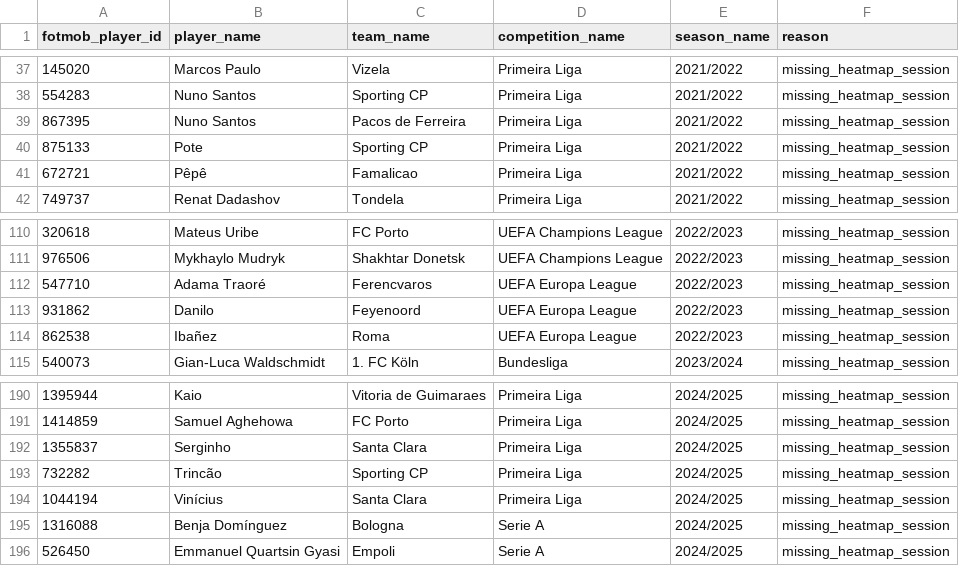
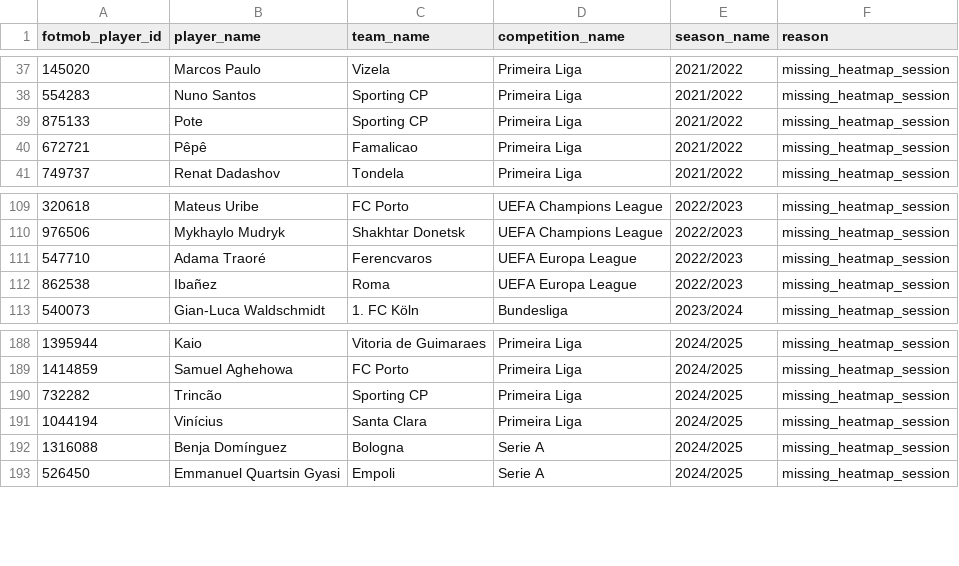
Before and after one commit to arts-rgb112/forward-scouting-report, a CSV file: data/missing_tactical_sessions.csv, drawn as a sheet; only a part is shown, gaps mark what is left out.

```diff
--- a/data/missing_tactical_sessions.csv
+++ b/data/missing_tactical_sessions.csv
@@ -38,3 +38,2 @@ fotmob_player_id,player_name,team_name,competition_name,season_name,reason
 554283,Nuno Santos,Sporting CP,Primeira Liga,2021/2022,missing_heatmap_session
-867395,Nuno Santos,Pacos de Ferreira,Primeira Liga,2021/2022,missing_heatmap_session
 875133,Pote,Sporting CP,Primeira Liga,2021/2022,missing_heatmap_session
@@ -112,3 +111,2 @@ fotmob_player_id,player_name,team_name,competition_name,season_name,reason
 547710,Adama Traoré,Ferencvaros,UEFA Europa League,2022/2023,missing_heatmap_session
-931862,Danilo,Feyenoord,UEFA Europa League,2022/2023,missing_heatmap_session
 862538,Ibañez,Roma,UEFA Europa League,2022/2023,missing_heatmap_session
@@ -191,3 +189,2 @@ fotmob_player_id,player_name,team_name,competition_name,season_name,reason
 1414859,Samuel Aghehowa,FC Porto,Primeira Liga,2024/2025,missing_heatmap_session
-1355837,Serginho,Santa Clara,Primeira Liga,2024/2025,missing_heatmap_session
 732282,Trincão,Sporting CP,Primeira Liga,2024/2025,missing_heatmap_session
```
Also changed, not shown: data/unmatched_sportsapi_players.csv, 3 other files.
